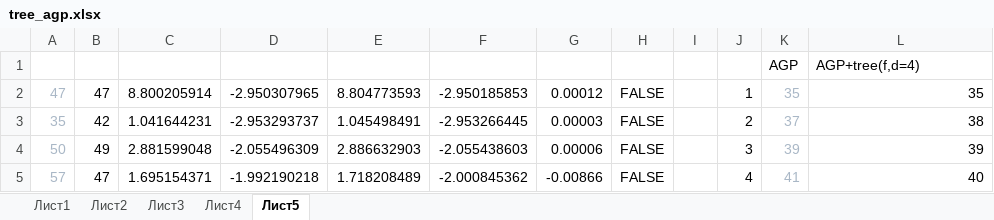
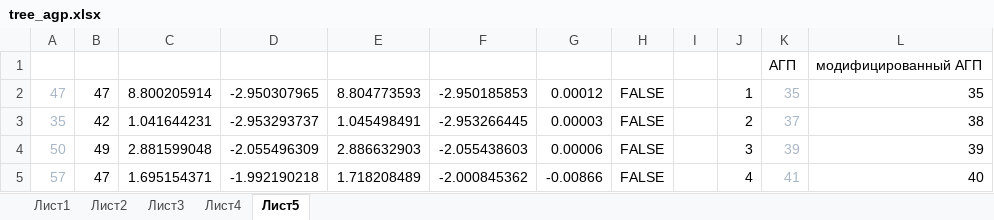
Before and after one commit to kabarkalov/GlobOptPapers, an Excel workbook: 2020/MMIST_tree/tree_agp.xlsx, sheet Лист5, drawn as a sheet; only a part is shown; values as stored, in another font and other column widths than the file's, no borders; charts and pictures not drawn; removed rows and columns are numbered as before the commit, all else as after; the diff names each change by its address in the sheet, - before the commit and + after, or states it on an @@ line.

```diff
--- a/2020/MMIST_tree/tree_agp.xlsx (sheet Лист5)
+++ b/2020/MMIST_tree/tree_agp.xlsx (sheet Лист5)
-row 1:  |  |  |  |  |  |  |  |  |  | AGP | AGP+tree(f,d=4)
+row 1:  |  |  |  |  |  |  |  |  |  | АГП | модифицированный АГП
```
Also changed, not shown: sheet Лист4, charts or pictures, 1 other file.
